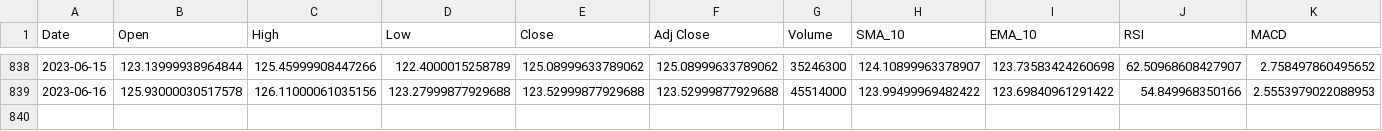
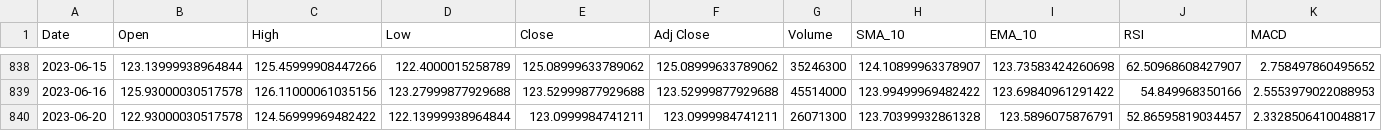
Before and after one commit to RonKu01/Stock_Market_Price_Prediction_System, a CSV file: fyp_project/dashboard/models/google/df.csv, drawn as a sheet; only a part is shown, gaps mark what is left out; rows hold the shown columns only; the diff names each change by its address in the sheet, - before the commit and + after, or states it on an @@ line.

```diff
--- a/fyp_project/dashboard/models/google/df.csv
+++ b/fyp_project/dashboard/models/google/df.csv
+row 840: 2023-06-20 | 122.93000030517578 | 124.56999969482422 | 122.13999938964844 | 123.0999984741211 | 123.0999984741211 | 26071300 | 123.70399932861328 | 123.5896075876791 | 52.86595819034457 | 2.3328506410048817
```
Also changed, not shown: fyp_project/dashboard/models/google/X.csv, 21 other files.
